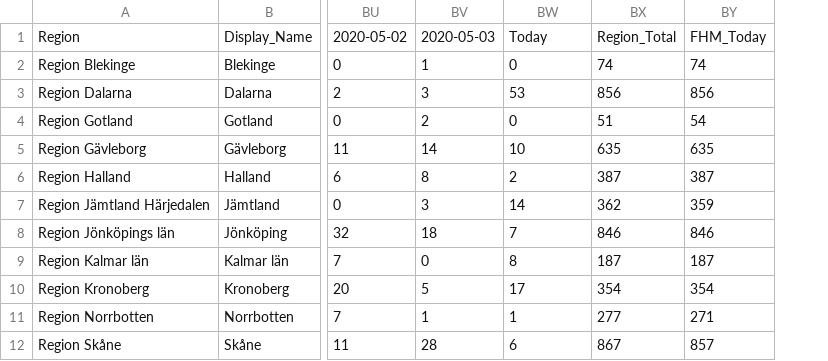
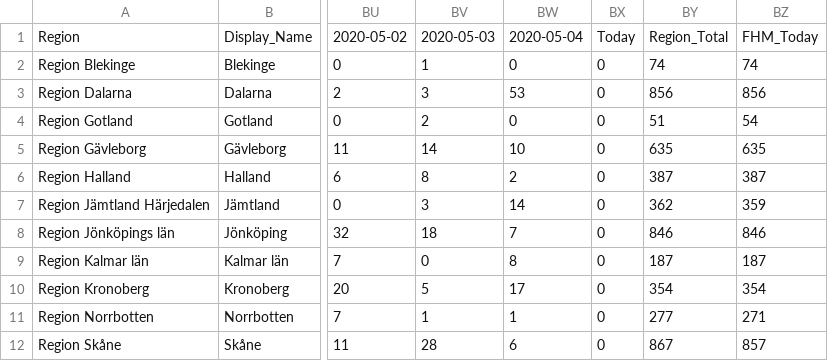
Before and after one commit to jannesgg/swe-covid-19, a CSV file: time_series_confimed-confirmed.csv, drawn as a sheet; only a part is shown, gaps mark what is left out; the diff names each change by its address in the sheet, - before the commit and + after, or states it on an @@ line.

```diff
--- a/time_series_confimed-confirmed.csv
+++ b/time_series_confimed-confirmed.csv
+column BX, rows 1-12: Today | 0 | 0 | 0 | 0 | 0 | 0 | 0 | 0 | 0 | 0 | 0
-BW1: Today
+BW1: 2020-05-04
```
Also changed, not shown: time_series_deaths-deaths.csv.
